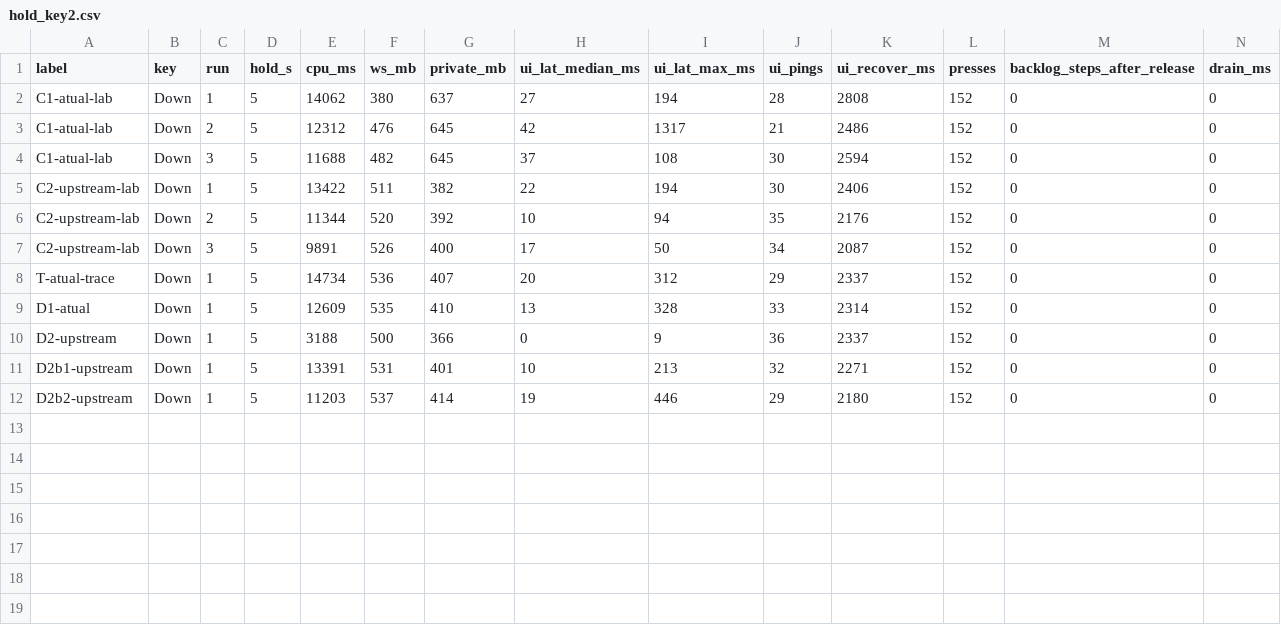
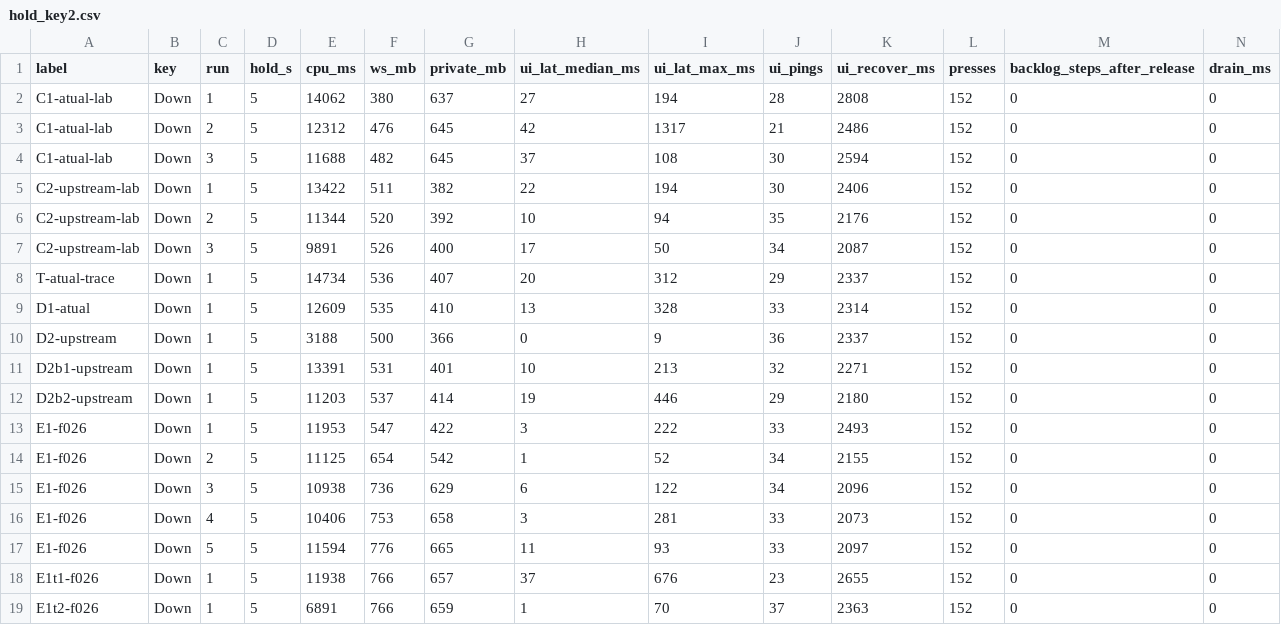
Before and after one commit to alxchs/KyraFiles, a CSV file: docs/agents/evidence/F025/hold_key2.csv, drawn as a sheet; only a part is shown; rows hold the shown columns only; the diff names each change by its address in the sheet, - before the commit and + after, or states it on an @@ line.

```diff
--- a/docs/agents/evidence/F025/hold_key2.csv
+++ b/docs/agents/evidence/F025/hold_key2.csv
+row 13: E1-f026 | Down | 1 | 5 | 11953 | 547 | 422 | 3 | 222 | 33 | 2493 | 152 | 0 | 0
+row 14: E1-f026 | Down | 2 | 5 | 11125 | 654 | 542 | 1 | 52 | 34 | 2155 | 152 | 0 | 0
+row 15: E1-f026 | Down | 3 | 5 | 10938 | 736 | 629 | 6 | 122 | 34 | 2096 | 152 | 0 | 0
+row 16: E1-f026 | Down | 4 | 5 | 10406 | 753 | 658 | 3 | 281 | 33 | 2073 | 152 | 0 | 0
+row 17: E1-f026 | Down | 5 | 5 | 11594 | 776 | 665 | 11 | 93 | 33 | 2097 | 152 | 0 | 0
+row 18: E1t1-f026 | Down | 1 | 5 | 11938 | 766 | 657 | 37 | 676 | 23 | 2655 | 152 | 0 | 0
+row 19: E1t2-f026 | Down | 1 | 5 | 6891 | 766 | 659 | 1 | 70 | 37 | 2363 | 152 | 0 | 0
```
Also changed, not shown: 5 other files.
